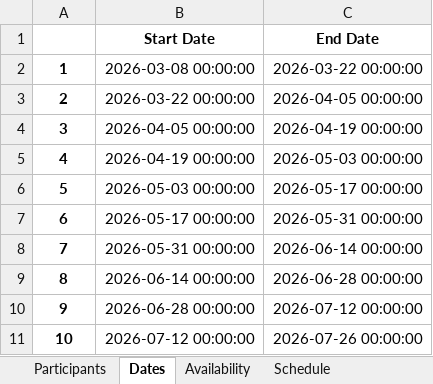
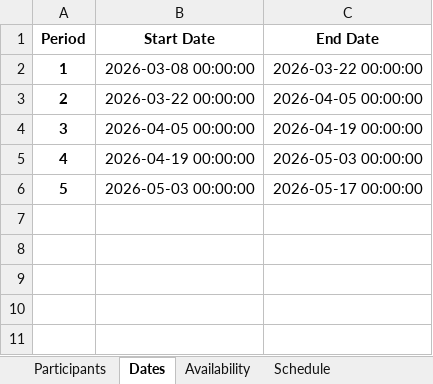
Before and after one commit to scotiow/HouseBlend, an Excel workbook: example/example/example_hansard.xlsx, sheet Dates, drawn as a sheet; values as stored, in another font and other column widths than the file's, no borders; the diff names each change by its address in the sheet, - before the commit and + after, or states it on an @@ line.

```diff
--- a/example/example/example_hansard.xlsx (sheet Dates)
+++ b/example/example/example_hansard.xlsx (sheet Dates)
@@ column A (Period) renumbered in row 1 @@
-row 7: 6 | 2026-05-17 00:00:00 | 2026-05-31 00:00:00
-row 8: 7 | 2026-05-31 00:00:00 | 2026-06-14 00:00:00
-row 9: 8 | 2026-06-14 00:00:00 | 2026-06-28 00:00:00
-row 10: 9 | 2026-06-28 00:00:00 | 2026-07-12 00:00:00
-row 11: 10 | 2026-07-12 00:00:00 | 2026-07-26 00:00:00
```
Also changed, not shown: sheet Schedule, sheet Participants, sheet Availability, example/example/example_HouseBlend_period_1_mailmerge.xlsx, 7 other files.
